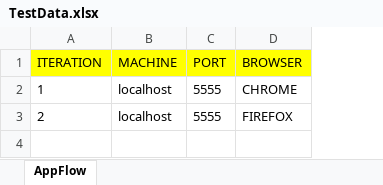
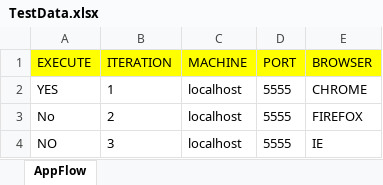
Before and after one commit to rajmaya/CITEIS_Automation, an Excel workbook: citeis-auto/inputs/TestData.xlsx, sheet AppFlow, drawn as a sheet; values as stored, in another font and other column widths than the file's, no borders; the diff names each change by its address in the sheet, - before the commit and + after, or states it on an @@ line.

```diff
--- a/citeis-auto/inputs/TestData.xlsx (sheet AppFlow)
+++ b/citeis-auto/inputs/TestData.xlsx (sheet AppFlow)
+column A (EXECUTE), rows 2-3: YES | No
+row 4: NO | 3 | localhost | 5555 | IE
```
Also changed, not shown: 29 other files.
